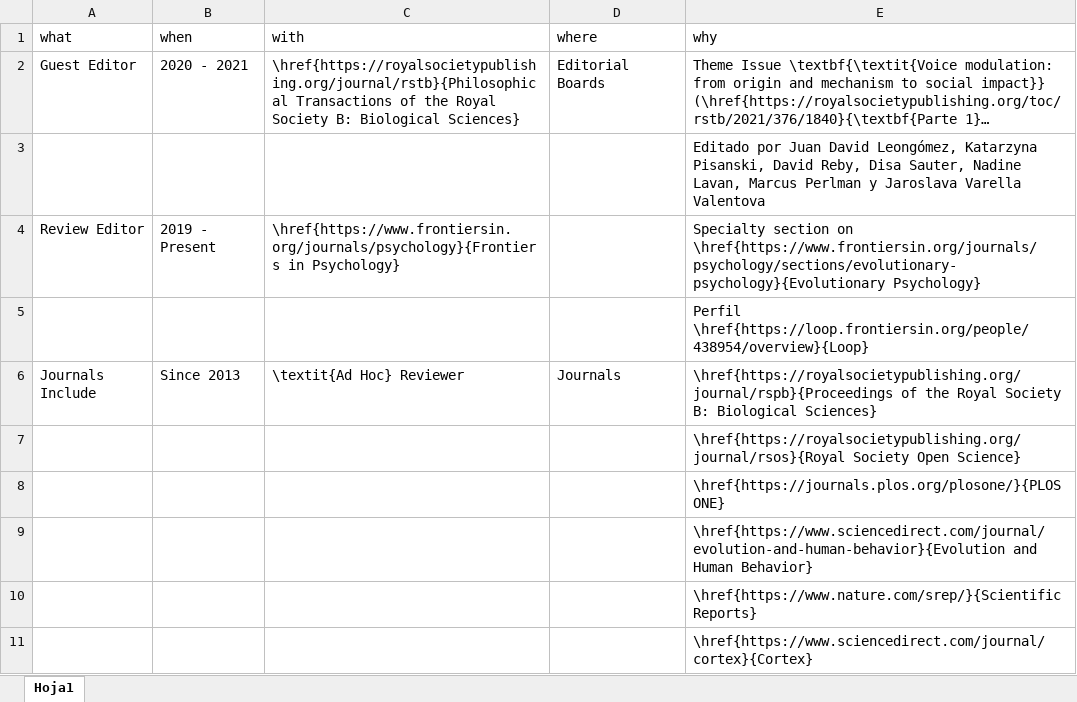
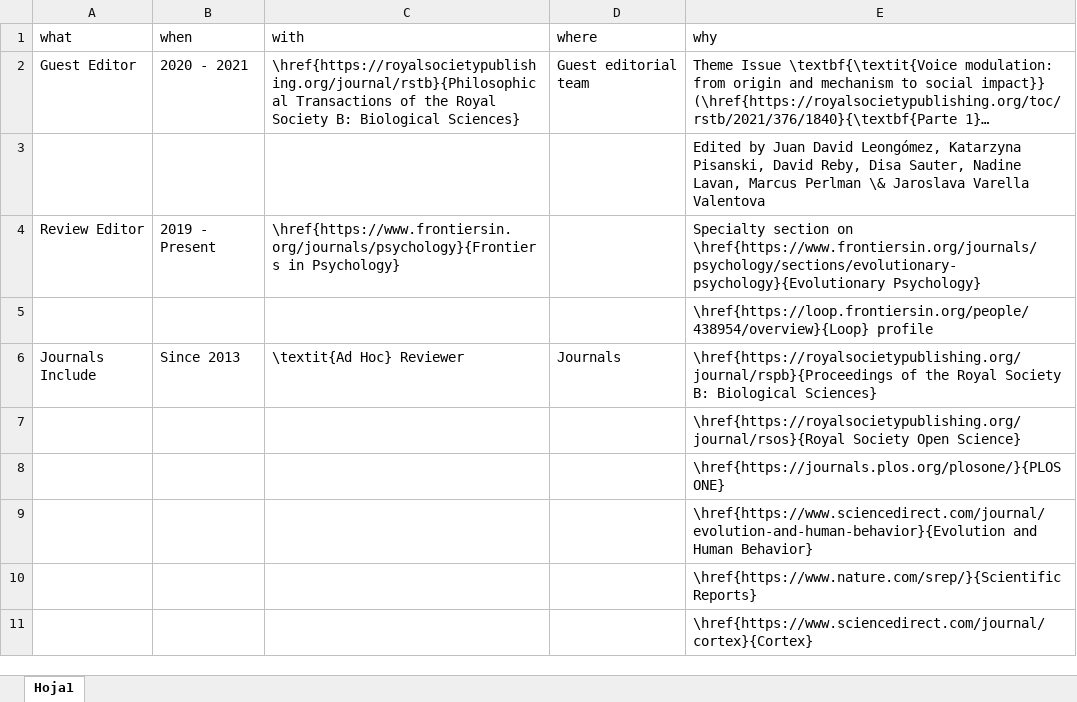
Before and after one commit to JDLeongomez/JDL_CV, an Excel workbook: data/service_en.xlsx, sheet Hoja1, drawn as a sheet; only a part is shown; long unchanged cells end in …; values as stored, in another font and other column widths than the file's, no borders; the diff names each change by its address in the sheet, - before the commit and + after, or states it on an @@ line.

Commit message:
Full versions (academic and short) with LaTeX code in vitae::detailed_entries

```diff
--- a/data/service_en.xlsx (sheet Hoja1)
+++ b/data/service_en.xlsx (sheet Hoja1)
-D2 (where): Editorial Boards
+D2 (where): Guest editorial team
-E3 (why): Editado por Juan David Leongómez, Katarzyna Pisanski, David Reby, Disa Sauter, Nadine Lavan, Marcus Perlman y Jaroslava Varella…
+E3 (why): Edited by Juan David Leongómez, Katarzyna Pisanski, David Reby, Disa Sauter, Nadine Lavan, Marcus Perlman \& Jaroslava Varella…
-E5 (why): Perfil \href{https://loop.frontiersin.org/people/438954/overview}{Loop}
+E5 (why): \href{https://loop.frontiersin.org/people/438954/overview}{Loop} profile
```
Also changed, not shown: data/supervision_en.xlsx, 11 other files.
